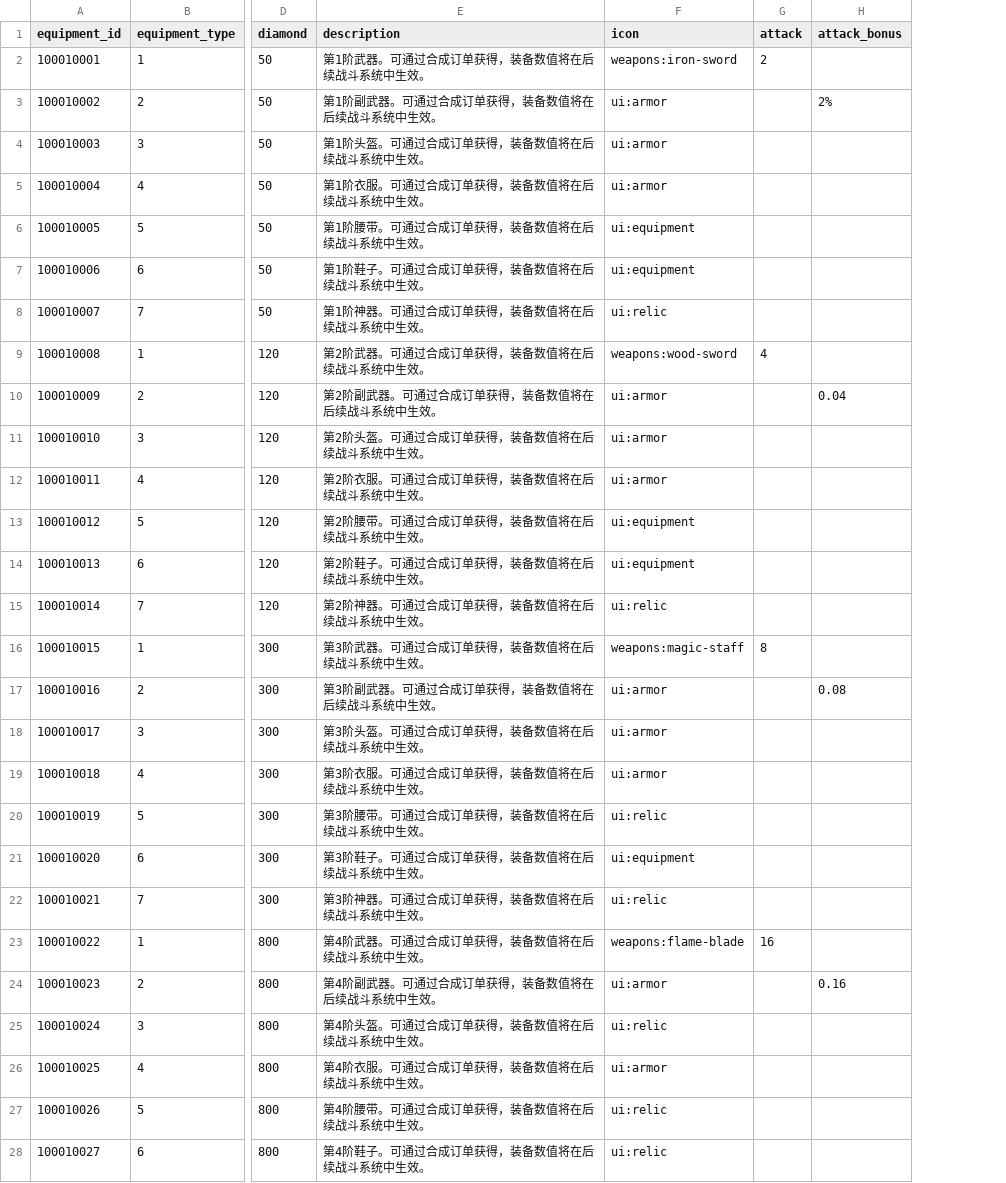
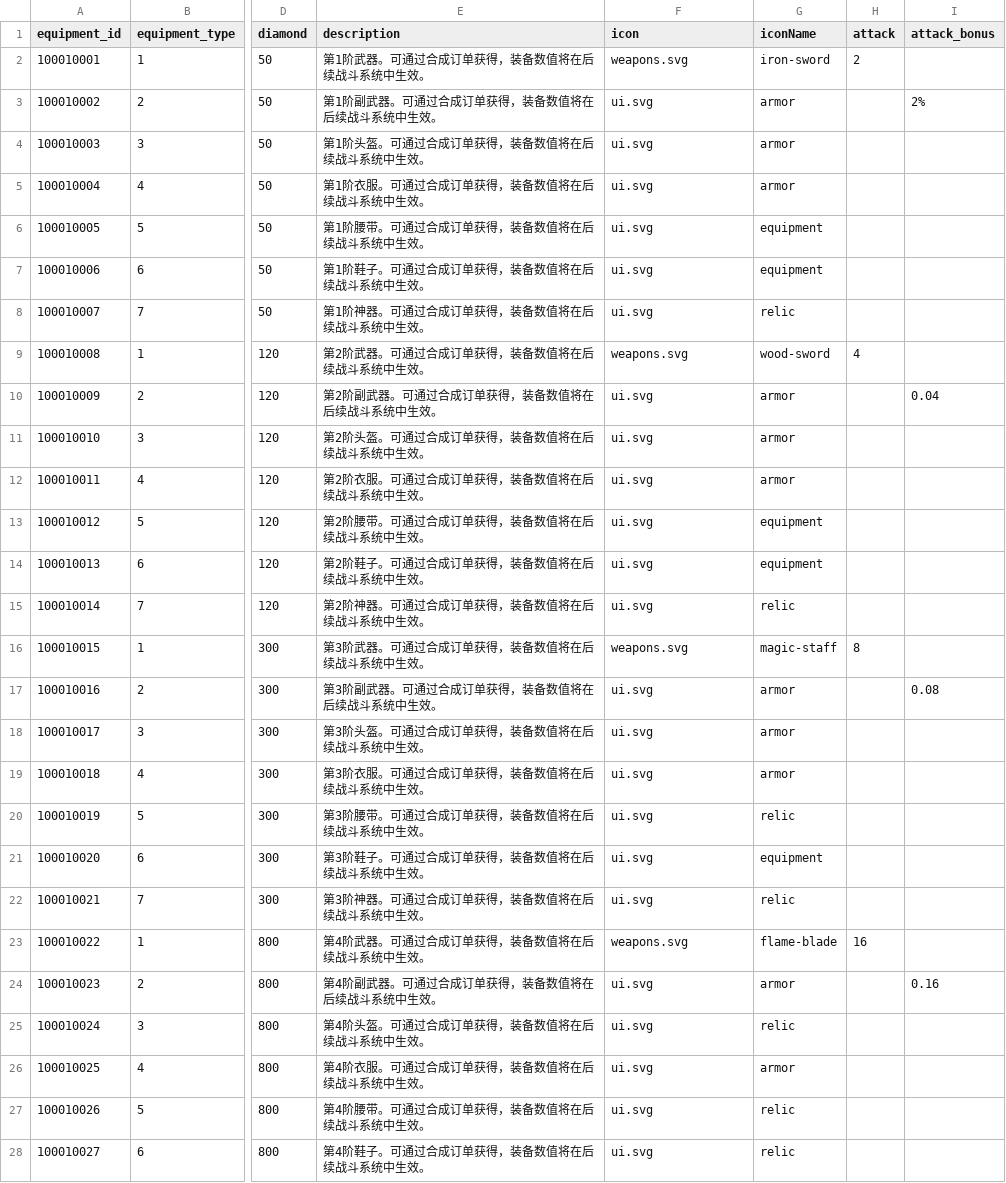
Before and after one commit to songdengyu/TitanDemo, a CSV file: public/config/merge/equipment.csv, drawn as a sheet; only a part is shown, gaps mark what is left out; the diff covers the shown part only; the diff names each change by its address in the sheet, - before the commit and + after, or states it on an @@ line.

```diff
--- a/public/config/merge/equipment.csv
+++ b/public/config/merge/equipment.csv
+column G (iconName), rows 2-28: iron-sword | armor | armor | armor | equipment | equipment | relic | wood-sword | armor | armor | armor | equipment | equipment | relic | magic-staff | armor | armor | armor | relic | equipment | relic | flame-blade | armor | relic | armor | relic | relic
-F2 (icon): weapons:iron-sword
+F2 (icon): weapons.svg
-F3:F5 (icon): ui:armor
+F3:F5 (icon): ui.svg
-F6:F7 (icon): ui:equipment
+F6:F7 (icon): ui.svg
-F8 (icon): ui:relic
+F8 (icon): ui.svg
-F9 (icon): weapons:wood-sword
+F9 (icon): weapons.svg
-F10:F12 (icon): ui:armor
+F10:F12 (icon): ui.svg
-F13:F14 (icon): ui:equipment
+F13:F14 (icon): ui.svg
-F15 (icon): ui:relic
+F15 (icon): ui.svg
-F16 (icon): weapons:magic-staff
+F16 (icon): weapons.svg
-F17:F19 (icon): ui:armor
+F17:F19 (icon): ui.svg
-F20 (icon): ui:relic
+F20 (icon): ui.svg
-F21 (icon): ui:equipment
+F21 (icon): ui.svg
-F22 (icon): ui:relic
+F22 (icon): ui.svg
-F23 (icon): weapons:flame-blade
+F23 (icon): weapons.svg
-F24 (icon): ui:armor
+F24 (icon): ui.svg
-F25 (icon): ui:relic
+F25 (icon): ui.svg
-F26 (icon): ui:armor
+F26 (icon): ui.svg
-F27:F28 (icon): ui:relic
+F27:F28 (icon): ui.svg
```
Also changed, not shown: 16 edited cells elsewhere in this file, public/config/merge/items.csv, 11 other files.
